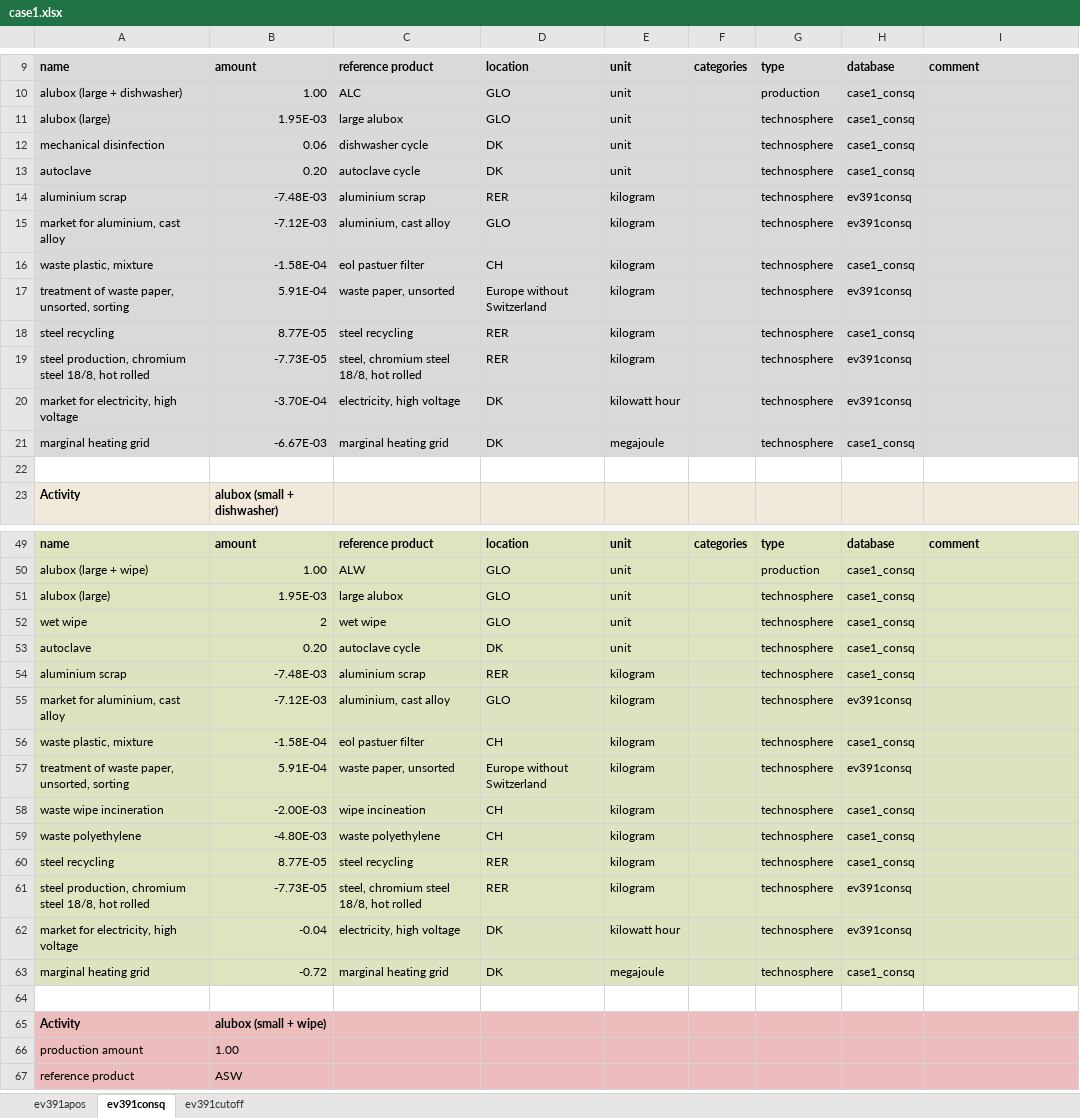
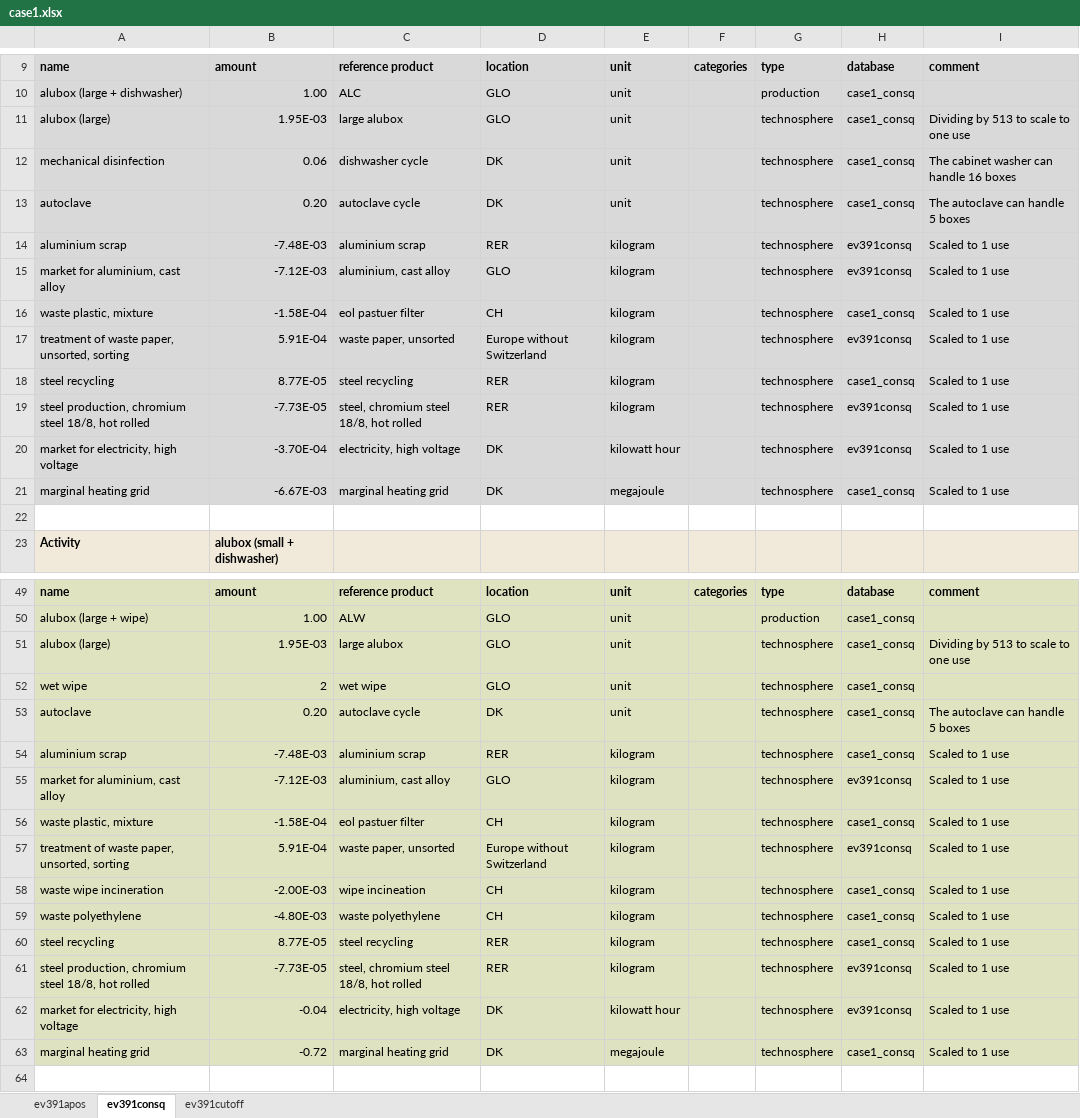
Before and after one commit to RuneWF/Single-use-vs-multi-use-in-health-care, an Excel workbook: Data/databases/case1.xlsx, sheet ev391consq, drawn as a sheet; only a part is shown, gaps mark what is left out; the shorter side is filled out with more unchanged rows; values as stored, in another font and other column widths than the file's, no borders; the diff covers the shown part only; the diff names each change by its address in the sheet, - before the commit and + after, or states it on an @@ line.

```diff
--- a/Data/databases/case1.xlsx (sheet ev391consq)
+++ b/Data/databases/case1.xlsx (sheet ev391consq)
-I11: (empty)
+I11: Dividing by 513 to scale to one use
-I12: (empty)
+I12: The cabinet washer can handle 16 boxes
-I13: (empty)
+I13: The autoclave can handle 5 boxes
-I14:I21: (empty)
+I14:I21: Scaled to 1 use
-I51: (empty)
+I51: Dividing by 513 to scale to one use
-I53: (empty)
+I53: The autoclave can handle 5 boxes
-I54:I63: (empty)
+I54:I63: Scaled to 1 use
```
Also changed, not shown: 46 edited cells elsewhere in this sheet, sheet ev391cutoff, sheet ev391apos, formulas that keep their value, Data/databases/case2.xlsx, Data/databases/temp.xlsx, 30 other files.
